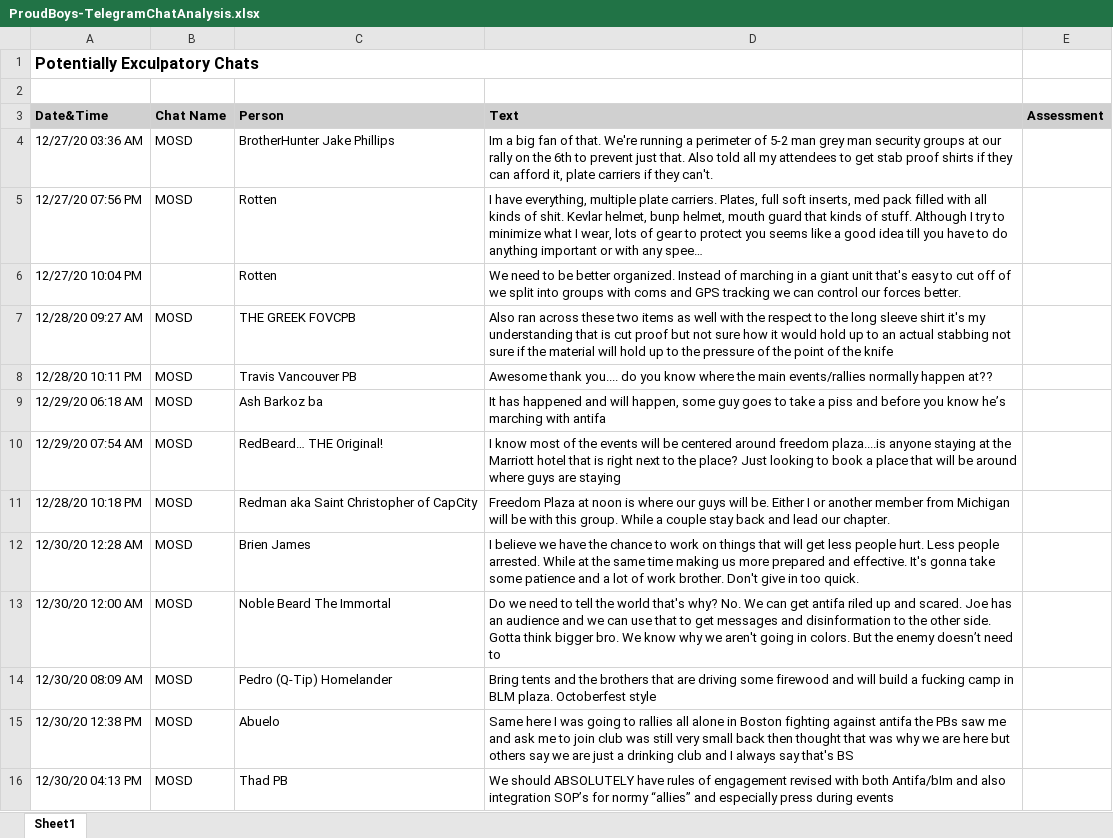
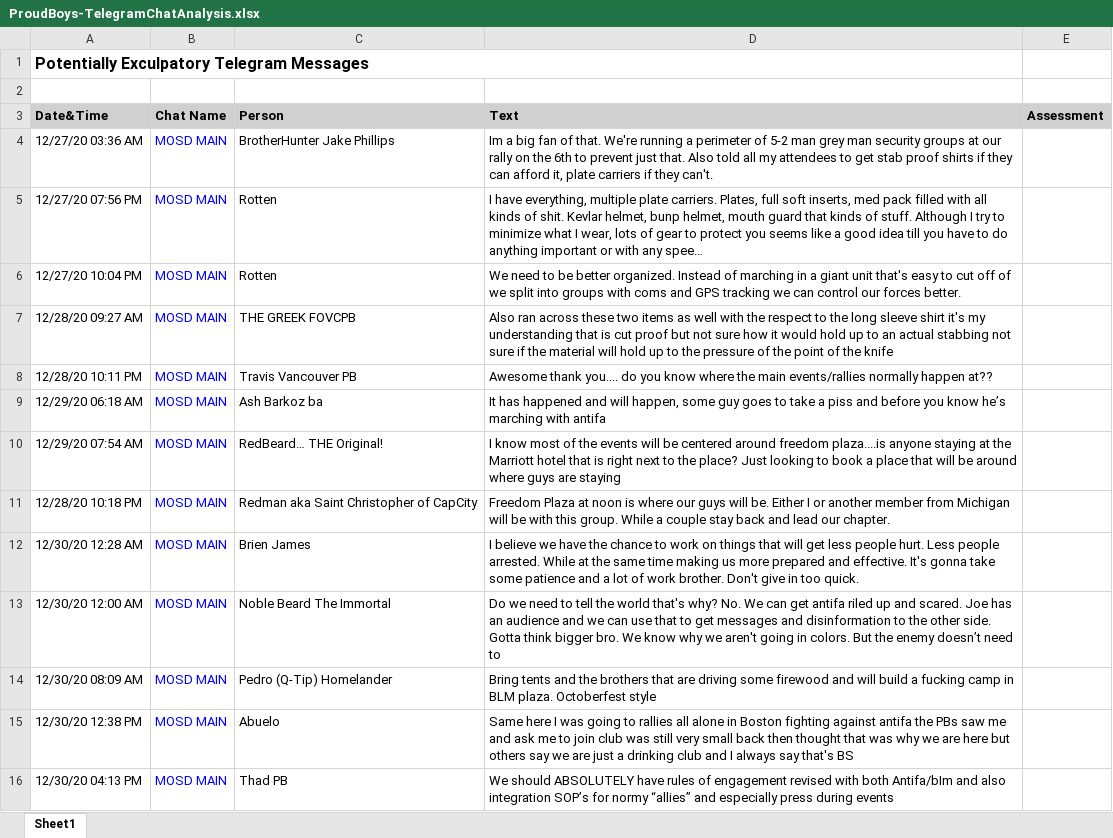
Before and after one commit to sigsegv1980/sigsegv1980.github.io, an Excel workbook: j6/ProudBoys-TelegramChatAnalysis.xlsx, sheet Sheet1, drawn as a sheet; only a part is shown; long unchanged cells end in …; values as stored, in another font and other column widths than the file's, no borders; the diff covers the shown part only; the diff names each change by its address in the sheet, - before the commit and + after, or states it on an @@ line.

```diff
--- a/j6/ProudBoys-TelegramChatAnalysis.xlsx (sheet Sheet1)
+++ b/j6/ProudBoys-TelegramChatAnalysis.xlsx (sheet Sheet1)
-A1 (Date&Time): Potentially Exculpatory Chats
+A1 (Date&Time): Potentially Exculpatory Telegram Messages
-B4:B5 (Chat Name): MOSD
+B4:B5 (Chat Name): MOSD MAIN
-B4:B5 text colour: black
+B4:B5 text colour: #0000FF
-B6 (Chat Name): (empty)
+B6 (Chat Name): MOSD MAIN
-B7:B16 (Chat Name): MOSD
+B7:B16 (Chat Name): MOSD MAIN
-B7:B16 text colour: black
+B7:B16 text colour: #0000FF
```
Also changed, not shown: 11 added rows, 20 edited cells and cell formats elsewhere in this sheet, 6 other files.
